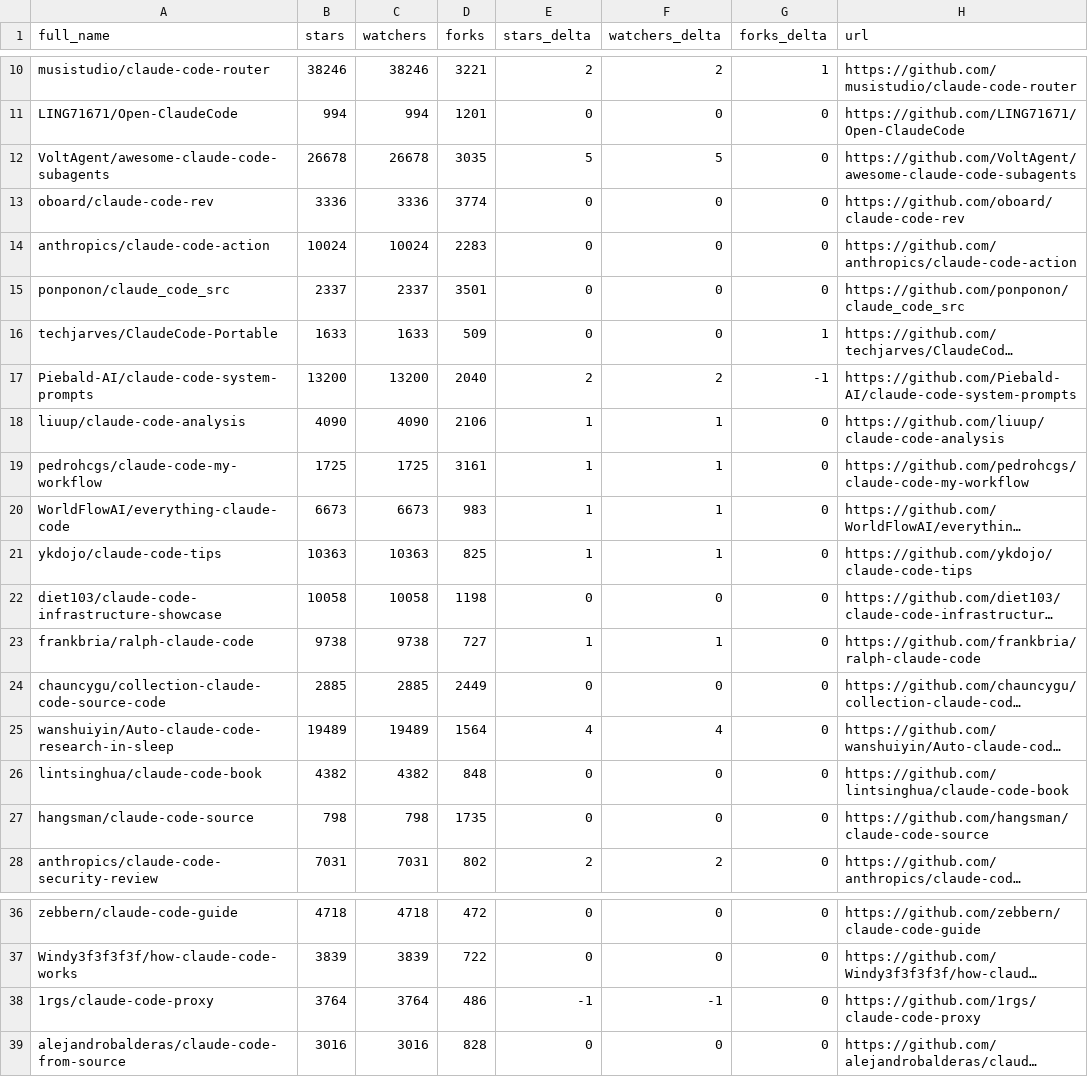
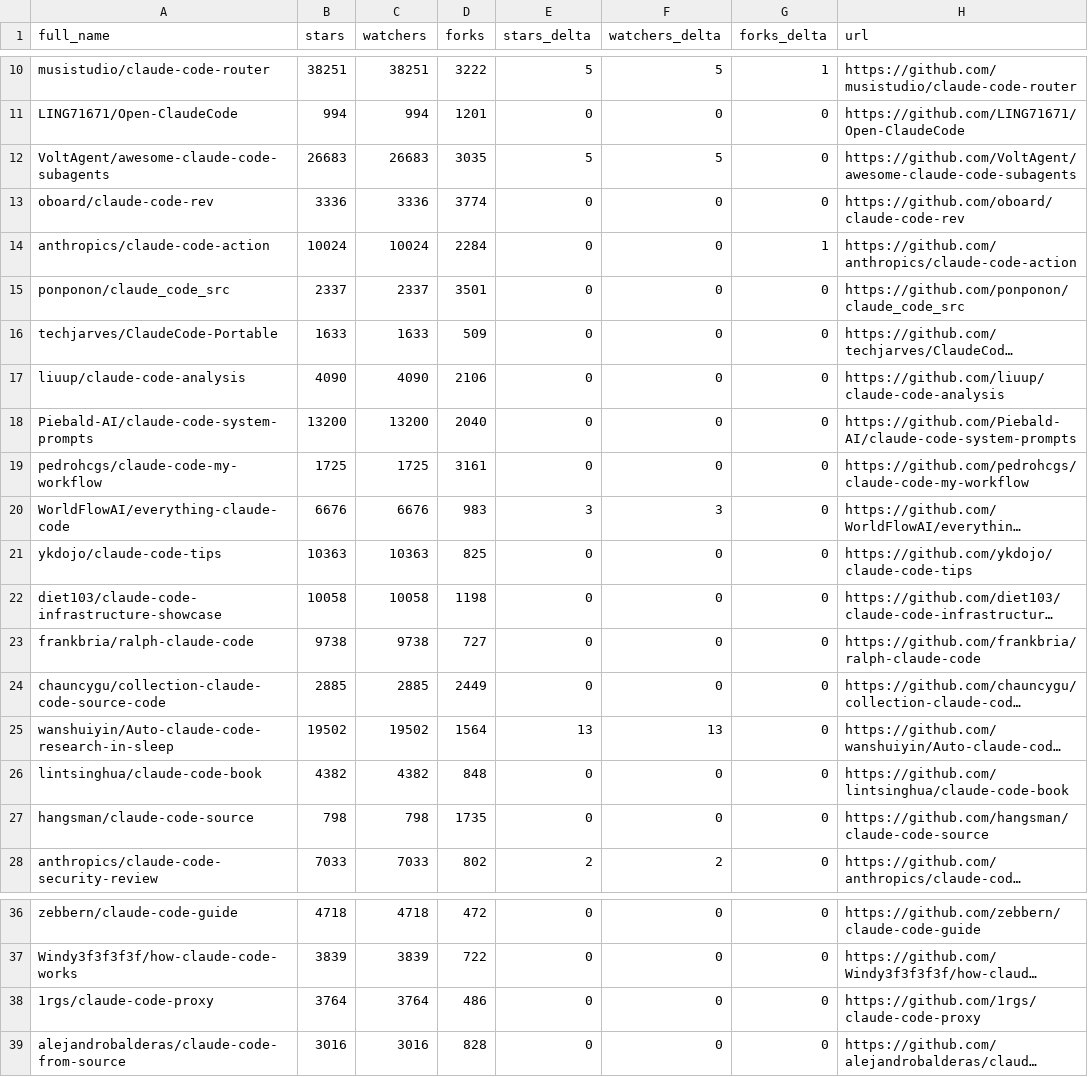
Before and after one commit to gerald-ica/awesome-claude-code, a CSV file: data/repo-ticker.csv, drawn as a sheet; only a part is shown, gaps mark what is left out; long unchanged cells end in …; removed rows and columns are numbered as before the commit, all else as after; the diff covers the shown part only; the diff names each change by its address in the sheet, - before the commit and + after, or states it on an @@ line.

```diff
--- a/data/repo-ticker.csv
+++ b/data/repo-ticker.csv
-B10 (stars): 38246
+B10 (stars): 38251
-C10 (watchers): 38246
+C10 (watchers): 38251
-D10 (forks): 3221
+D10 (forks): 3222
-E10 (stars_delta): 2
+E10 (stars_delta): 5
-F10 (watchers_delta): 2
+F10 (watchers_delta): 5
-B12 (stars): 26678
+B12 (stars): 26683
-C12 (watchers): 26678
+C12 (watchers): 26683
-D14 (forks): 2283
+D14 (forks): 2284
-G14 (forks_delta): 0
+G14 (forks_delta): 1
-G16 (forks_delta): 1
+G16 (forks_delta): 0
-row 17: Piebald-AI/claude-code-system-prompts | 13200 | 13200 | 2040 | 2 | 2 | -1 | https://github.com/Piebald-AI/claude-code-system-prompts
-E17 (stars_delta): 1
+E17 (stars_delta): 0
-F17 (watchers_delta): 1
+F17 (watchers_delta): 0
+row 18: Piebald-AI/claude-code-system-prompts | 13200 | 13200 | 2040 | 0 | 0 | 0 | https://github.com/Piebald-AI/claude-code-system-prompts
-E19 (stars_delta): 1
+E19 (stars_delta): 0
-F19 (watchers_delta): 1
+F19 (watchers_delta): 0
-B20 (stars): 6673
+B20 (stars): 6676
-C20 (watchers): 6673
+C20 (watchers): 6676
-E20 (stars_delta): 1
+E20 (stars_delta): 3
-F20 (watchers_delta): 1
+F20 (watchers_delta): 3
-E21 (stars_delta): 1
+E21 (stars_delta): 0
-F21 (watchers_delta): 1
+F21 (watchers_delta): 0
-E23 (stars_delta): 1
+E23 (stars_delta): 0
-F23 (watchers_delta): 1
+F23 (watchers_delta): 0
-B25 (stars): 19489
+B25 (stars): 19502
-C25 (watchers): 19489
+C25 (watchers): 19502
-E25 (stars_delta): 4
+E25 (stars_delta): 13
-F25 (watchers_delta): 4
+F25 (watchers_delta): 13
-B28 (stars): 7031
+B28 (stars): 7033
-C28 (watchers): 7031
+C28 (watchers): 7033
-E38 (stars_delta): -1
+E38 (stars_delta): 0
-F38 (watchers_delta): -1
+F38 (watchers_delta): 0
```
Also changed, not shown: 2 added rows, 2 removed rows, 1 moved row and 98 edited cells elsewhere in this file, 2 other files.
